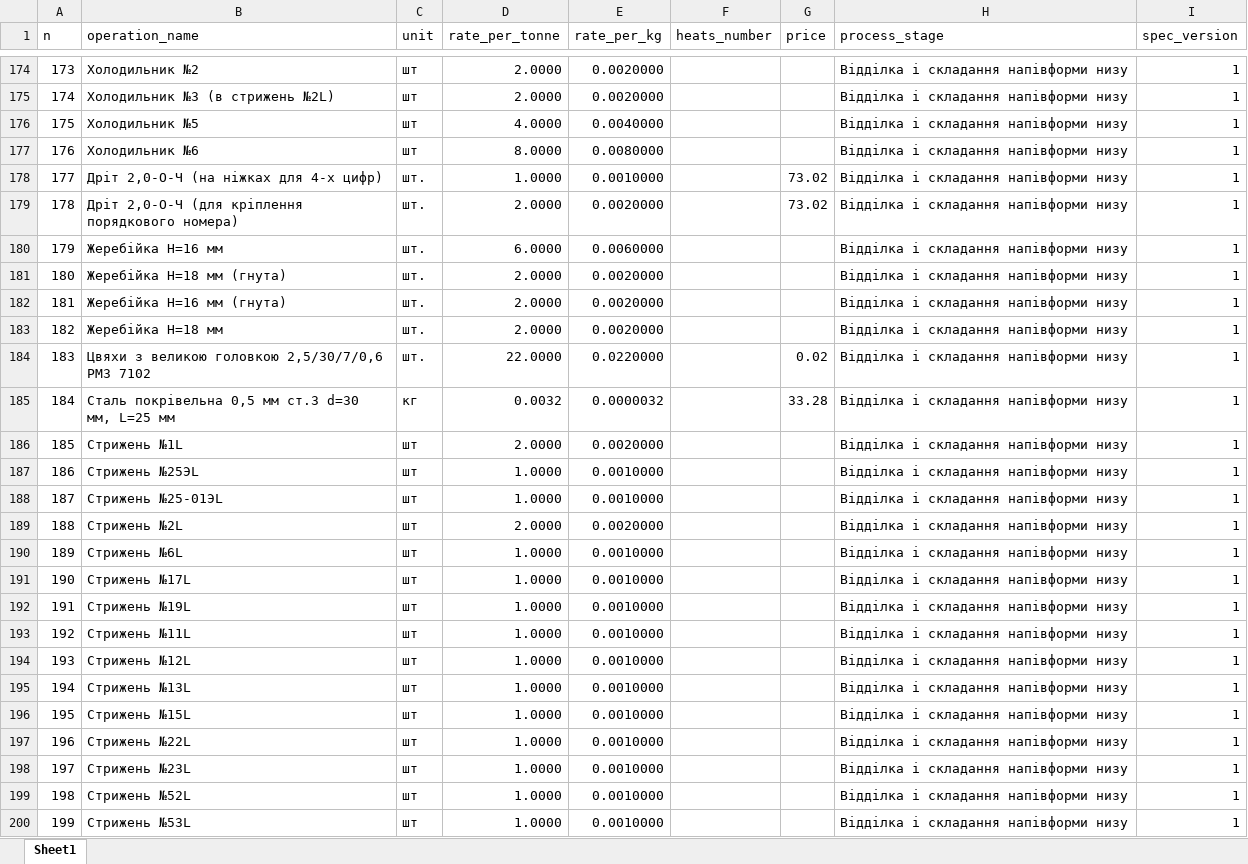
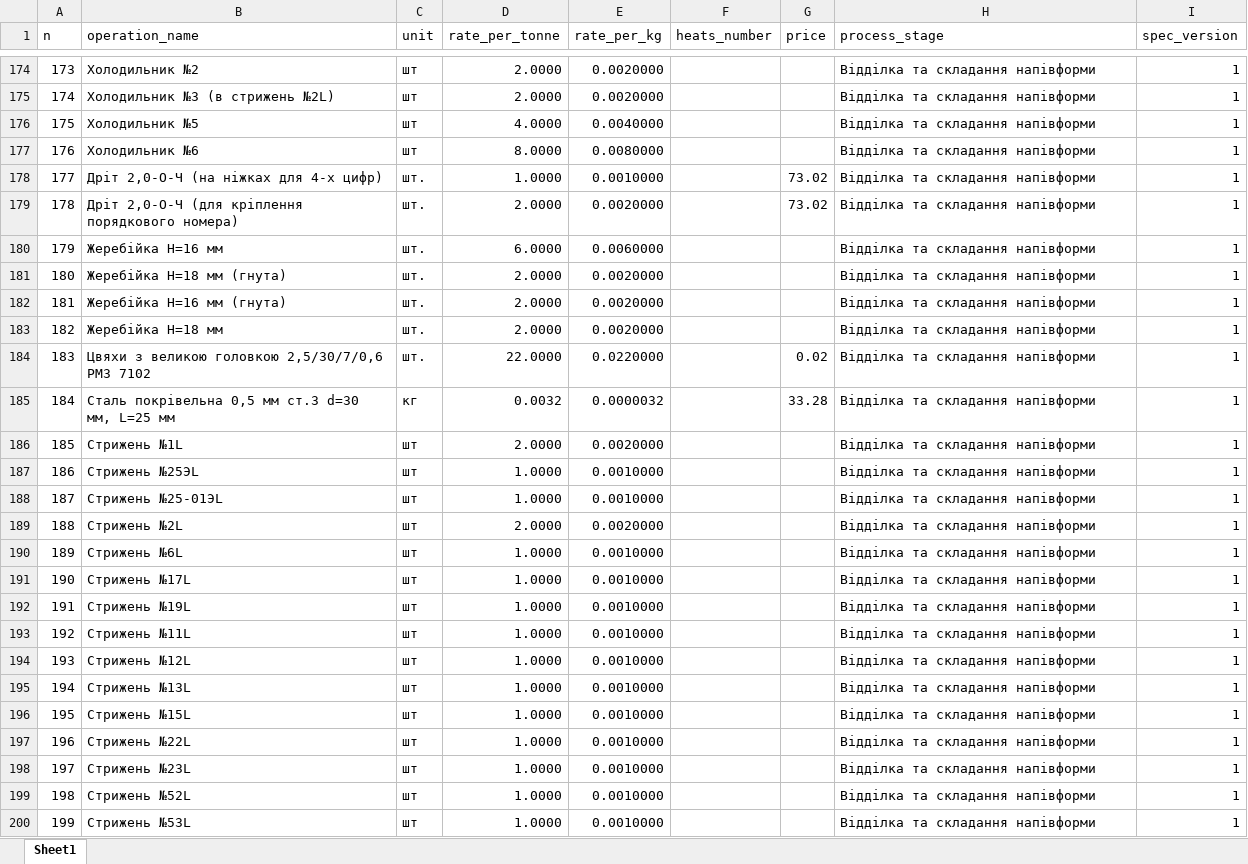
Before and after one commit to mrbean27123/material_calculator, an Excel workbook: calculator/material.xlsx, sheet Sheet1, drawn as a sheet; only a part is shown, gaps mark what is left out; values as stored, in another font and other column widths than the file's, no borders; the diff covers the shown part only; the diff names each change by its address in the sheet, - before the commit and + after, or states it on an @@ line.

```diff
--- a/calculator/material.xlsx (sheet Sheet1)
+++ b/calculator/material.xlsx (sheet Sheet1)
-H174:H200 (process_stage): Відділка і складання напівформи низу
+H174:H200 (process_stage): Відділка та складання напівформи
```
Also changed, not shown: 39 edited cells elsewhere in this sheet, 1 other file.
